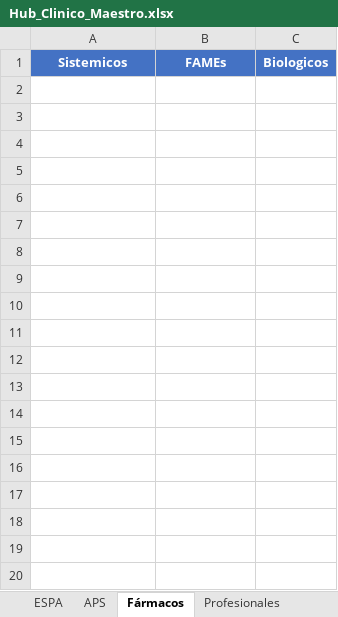
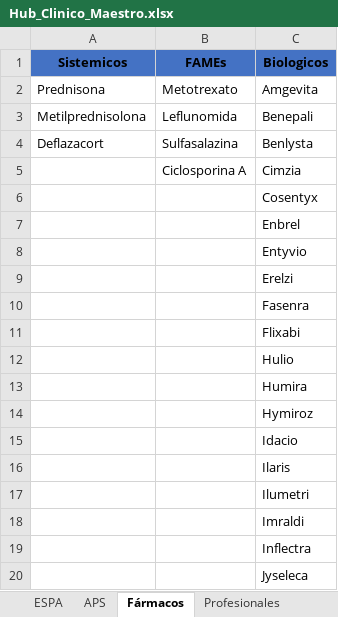
Before and after one commit to b32majus/Hub-Clinico-Reumatologia, an Excel workbook: Hub_Clinico_Maestro.xlsx, sheet Fármacos, drawn as a sheet; only a part is shown; values as stored, in another font and other column widths than the file's, no borders; the diff covers the shown part only; the diff names each change by its address in the sheet, - before the commit and + after, or states it on an @@ line.

```diff
--- a/Hub_Clinico_Maestro.xlsx (sheet Fármacos)
+++ b/Hub_Clinico_Maestro.xlsx (sheet Fármacos)
-A1:C1 text colour: #FFFFFF
+A1:C1 text colour: black
+row 2: Prednisona | Metotrexato | Amgevita
+row 3: Metilprednisolona | Leflunomida | Benepali
+row 4: Deflazacort | Sulfasalazina | Benlysta
+row 5:  | Ciclosporina A | Cimzia
+row 6:  |  | Cosentyx
+row 7:  |  | Enbrel
+row 8:  |  | Entyvio
+row 9:  |  | Erelzi
+row 10:  |  | Fasenra
+row 11:  |  | Flixabi
+row 12:  |  | Hulio
+row 13:  |  | Humira
+row 14:  |  | Hymiroz
+row 15:  |  | Idacio
+row 16:  |  | Ilaris
+row 17:  |  | Ilumetri
+row 18:  |  | Imraldi
+row 19:  |  | Inflectra
+row 20:  |  | Jyseleca
```
Also changed, not shown: 32 added rows elsewhere in this sheet, sheet APS, sheet ESPA, sheet Profesionales, 2 other files.
